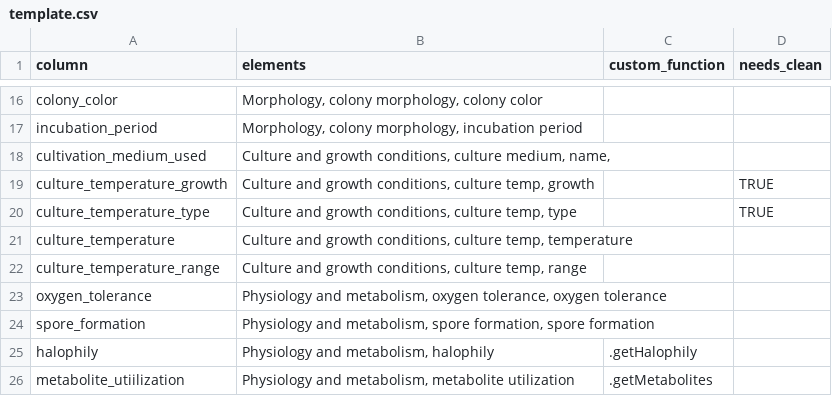
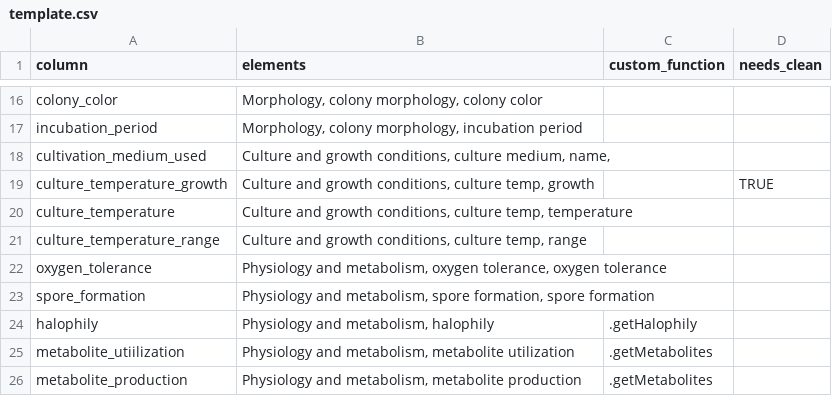
Before and after one commit to jwokaty/BacDiveR, a CSV file: inst/extdata/template.csv, drawn as a sheet; only a part is shown, gaps mark what is left out; the shorter side is filled out with more unchanged rows; the diff names each change by its address in the sheet, - before the commit and + after, or states it on an @@ line.

Commit message:
Remove culture temperature type

```diff
--- a/inst/extdata/template.csv
+++ b/inst/extdata/template.csv
-row 20: culture_temperature_type | Culture and growth conditions, culture temp, type |  | TRUE
```
